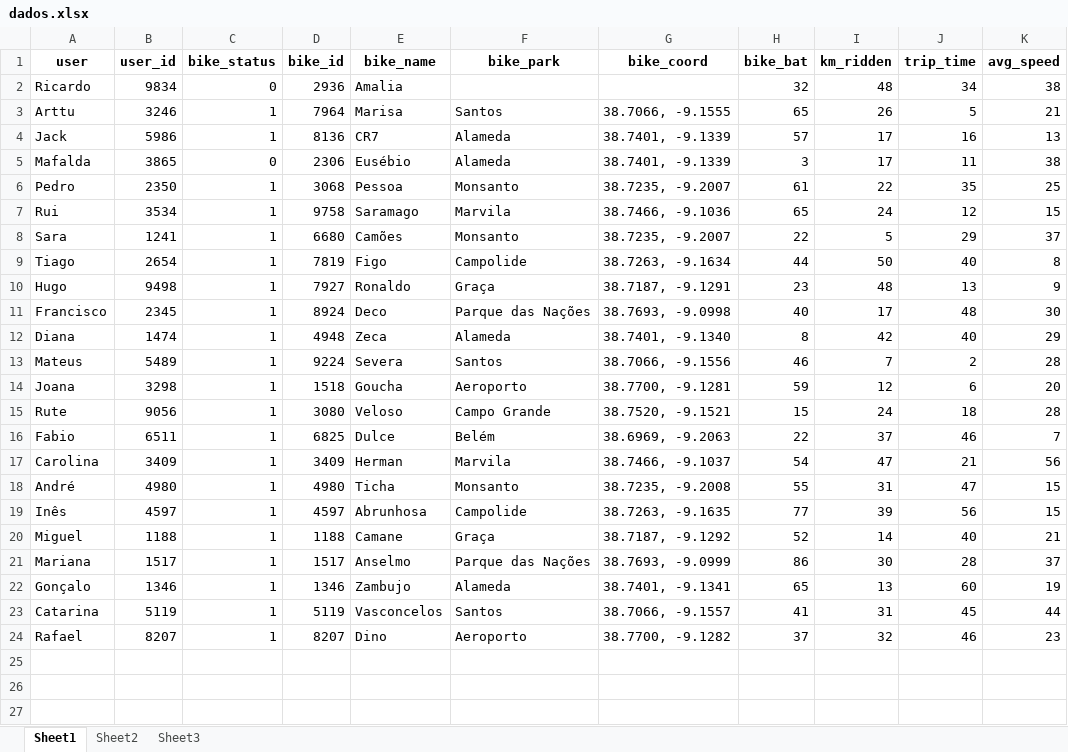
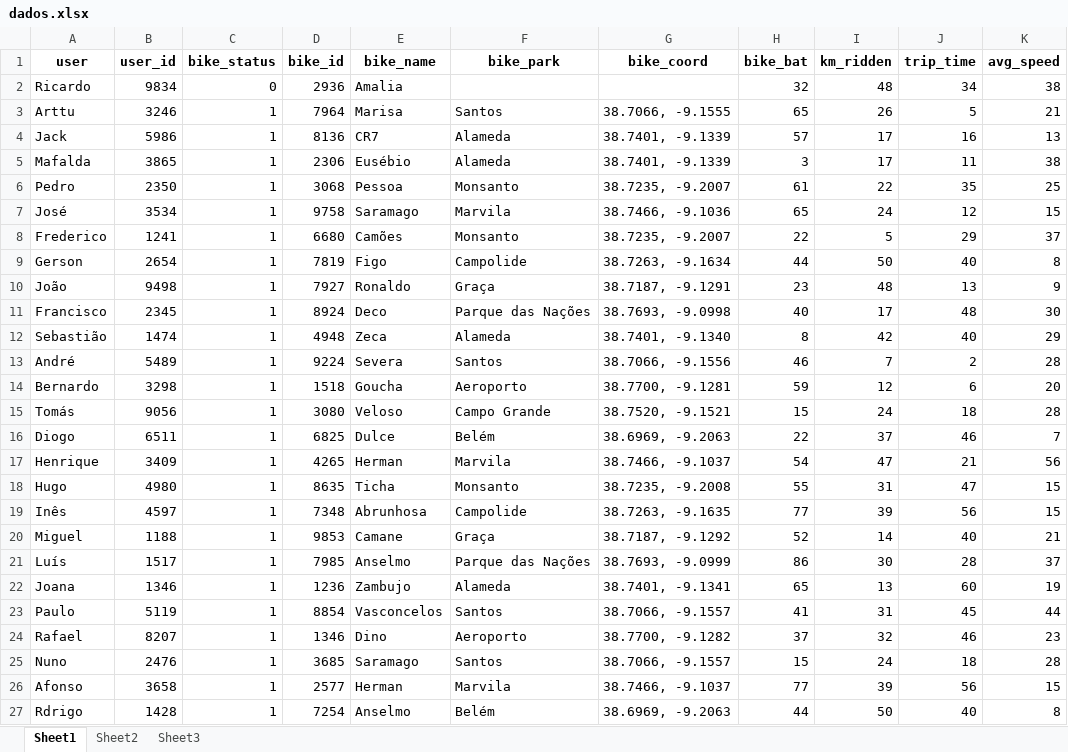
Before and after one commit to RAPCM/biko_02, an Excel workbook: dados.xlsx, sheet Sheet1, drawn as a sheet; values as stored, in another font and other column widths than the file's, no borders; the diff names each change by its address in the sheet, - before the commit and + after, or states it on an @@ line.

Commit message:
Add files via upload

```diff
--- a/dados.xlsx (sheet Sheet1)
+++ b/dados.xlsx (sheet Sheet1)
-C5 (bike_status): 0
+C5 (bike_status): 1
-A7 (user): Rui
+A7 (user): José
-A8 (user): Sara
+A8 (user): Frederico
-A9 (user): Tiago
+A9 (user): Gerson
-A10 (user): Hugo
+A10 (user): João
-A12 (user): Diana
+A12 (user): Sebastião
-A13 (user): Mateus
+A13 (user): André
-A14 (user): Joana
+A14 (user): Bernardo
-A15 (user): Rute
+A15 (user): Tomás
-A16 (user): Fabio
+A16 (user): Diogo
-A17 (user): Carolina
+A17 (user): Henrique
-D17 (bike_id): 3409
+D17 (bike_id): 4265
-A18 (user): André
+A18 (user): Hugo
-D18 (bike_id): 4980
+D18 (bike_id): 8635
-D19 (bike_id): 4597
+D19 (bike_id): 7348
-D20 (bike_id): 1188
+D20 (bike_id): 9853
-A21 (user): Mariana
+A21 (user): Luís
-D21 (bike_id): 1517
+D21 (bike_id): 7985
-A22 (user): Gonçalo
+A22 (user): Joana
-D22 (bike_id): 1346
+D22 (bike_id): 1236
-A23 (user): Catarina
+A23 (user): Paulo
-D23 (bike_id): 5119
+D23 (bike_id): 8854
-D24 (bike_id): 8207
+D24 (bike_id): 1346
+row 25: Nuno | 2476 | 1 | 3685 | Saramago | Santos | 38.7066, -9.1557 | 15 | 24 | 18 | 28
+row 26: Afonso | 3658 | 1 | 2577 | Herman | Marvila | 38.7466, -9.1037 | 77 | 39 | 56 | 15
+row 27: Rdrigo | 1428 | 1 | 7254 | Anselmo | Belém | 38.6969, -9.2063 | 44 | 50 | 40 | 8
```
Also changed, not shown: sheet Sheet3.
